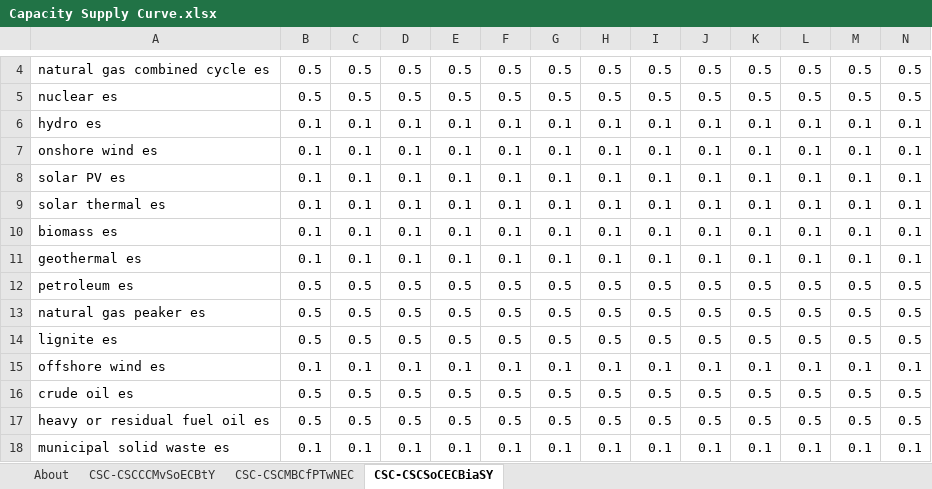
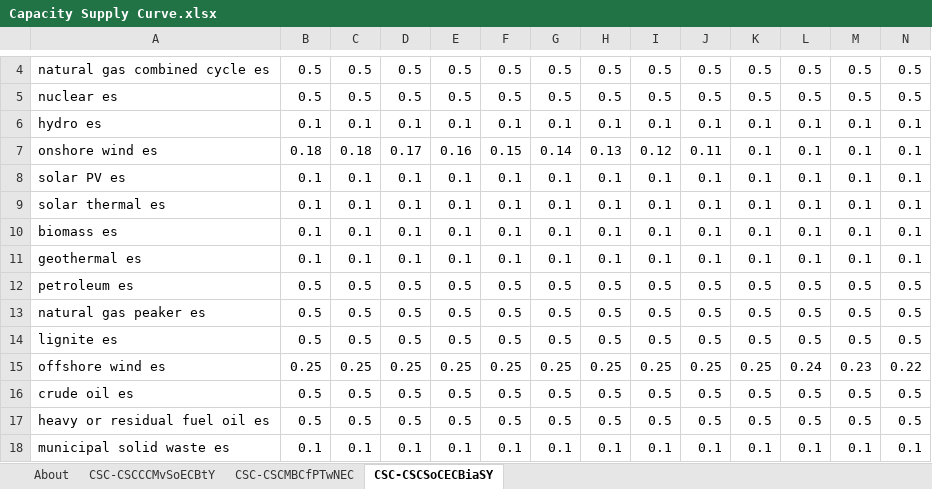
Before and after one commit to EnergyInnovation/eps-eu, an Excel workbook: InputData/elec/CSC/Capacity Supply Curve.xlsx, sheet CSC-CSCSoCECBiaSY, drawn as a sheet; only a part is shown, gaps mark what is left out; values as stored, in another font and other column widths than the file's, no borders; removed rows and columns are numbered as before the commit, all else as after; rows hold the shown columns only; the diff names each change by its address in the sheet, - before the commit and + after, or states it on an @@ line.

```diff
--- a/InputData/elec/CSC/Capacity Supply Curve.xlsx (sheet CSC-CSCSoCECBiaSY)
+++ b/InputData/elec/CSC/Capacity Supply Curve.xlsx (sheet CSC-CSCSoCECBiaSY)
-B7: 0.1
+B7: 0.18
-C7: 0.1
+C7: 0.18
-D7: 0.1
+D7: 0.17
-E7: 0.1
+E7: 0.16
-F7: 0.1
+F7: 0.15
-G7: 0.1
+G7: 0.14
-H7: 0.1
+H7: 0.13
-I7: 0.1
+I7: 0.12
-J7: 0.1
+J7: 0.11
-row 15: offshore wind es | 0.1 | 0.1 | 0.1 | 0.1 | 0.1 | 0.1 | 0.1 | 0.1 | 0.1 | 0.1 | 0.1 | 0.1 | 0.1
+row 15: offshore wind es | 0.25 | 0.25 | 0.25 | 0.25 | 0.25 | 0.25 | 0.25 | 0.25 | 0.25 | 0.25 | 0.24 | 0.23 | 0.22
```
Also changed, not shown: sheet About, sheet CSC-CSCCCMvSoECBtY, charts or pictures, InputData/elec/CRpUNL/Cap Ret per Unit Net Loss.xlsx, 3 other files.
